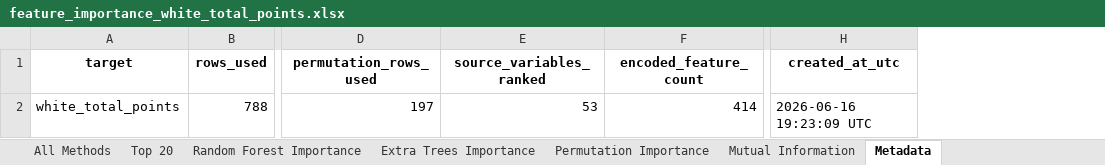
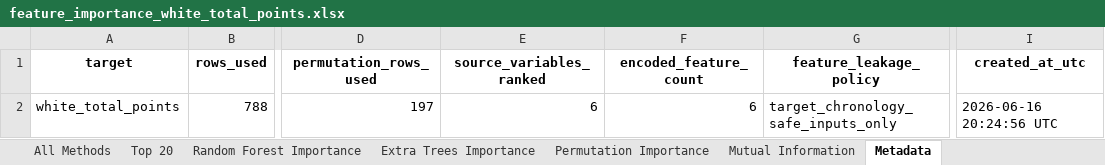
Before and after one commit to puraminy/zeinab, an Excel workbook: NN/reports/feature_importance_white_total_points.xlsx, sheet Metadata, drawn as a sheet; only a part is shown, gaps mark what is left out; values as stored, in another font and other column widths than the file's, no borders; addresses are those after the commit; the diff names each change by its address in the sheet, - before the commit and + after, or states it on an @@ line.

```diff
--- a/NN/reports/feature_importance_white_total_points.xlsx (sheet Metadata)
+++ b/NN/reports/feature_importance_white_total_points.xlsx (sheet Metadata)
+column G (feature_leakage_policy), row 2: target_chronology_safe_inputs_only
-E2 (source_variables_ranked): 53
+E2 (source_variables_ranked): 6
-F2 (encoded_feature_count): 414
+F2 (encoded_feature_count): 6
-I2 (created_at_utc): 2026-06-16 19:23:09 UTC
+I2 (created_at_utc): 2026-06-16 20:24:56 UTC
```
Also changed, not shown: sheet All Methods, sheet Top 20, sheet Permutation Importance, sheet Extra Trees Importance, sheet Random Forest Importance, sheet Mutual Information, NN/reports/leakage_report.xlsx, NN/reports/model_b_feature_importance_analysis.xlsx, 5 other files.
